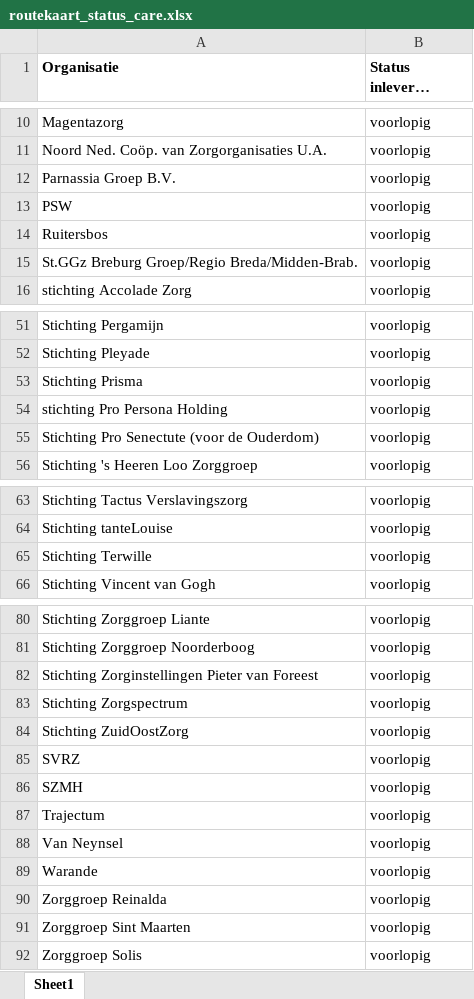
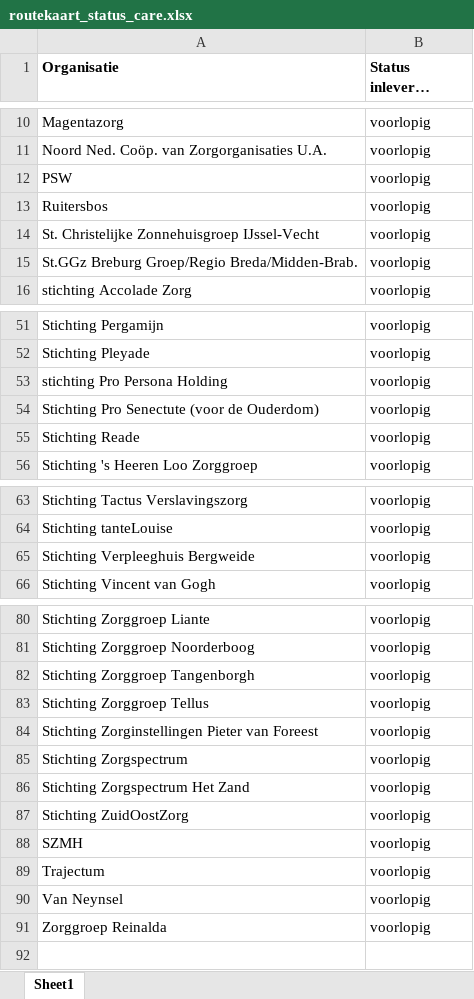
Before and after one commit to ReinierNL/nederland-waterland, an Excel workbook: src/data/routekaart_status_care.xlsx, sheet Sheet1, drawn as a sheet; only a part is shown, gaps mark what is left out; long unchanged cells end in …; values as stored, in another font and other column widths than the file's, no borders; removed rows and columns are numbered as before the commit, all else as after; the diff covers the shown part only; the diff names each change by its address in the sheet, - before the commit and + after, or states it on an @@ line.

```diff
--- a/src/data/routekaart_status_care.xlsx (sheet Sheet1)
+++ b/src/data/routekaart_status_care.xlsx (sheet Sheet1)
-row 12: Parnassia Groep B.V. | voorlopig
+row 14: St. Christelijke Zonnehuisgroep IJssel-Vecht | voorlopig
-row 53: Stichting Prisma | voorlopig
+row 55: Stichting Reade | voorlopig
-A65 (Organisatie): Stichting Terwille
+A65 (Organisatie): Stichting Verpleeghuis Bergweide
+row 82: Stichting Zorggroep Tangenborgh | voorlopig
+row 83: Stichting Zorggroep Tellus | voorlopig
+row 86: Stichting Zorgspectrum Het Zand | voorlopig
-row 85: SVRZ | voorlopig
-row 89: Warande | voorlopig
-row 91: Zorggroep Sint Maarten | voorlopig
-row 92: Zorggroep Solis | voorlopig
```
Also changed, not shown: 5 added rows, 5 removed rows and 3 edited cells elsewhere in this sheet.
